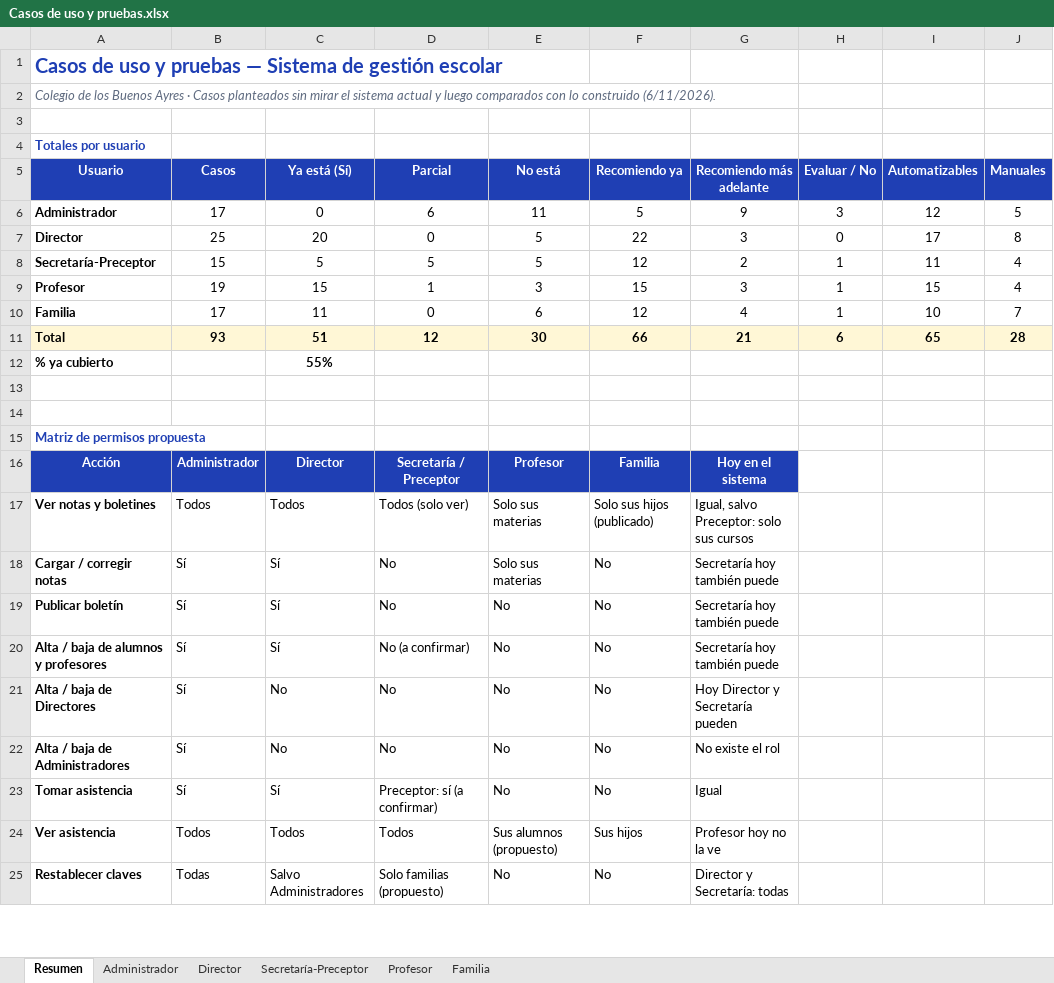
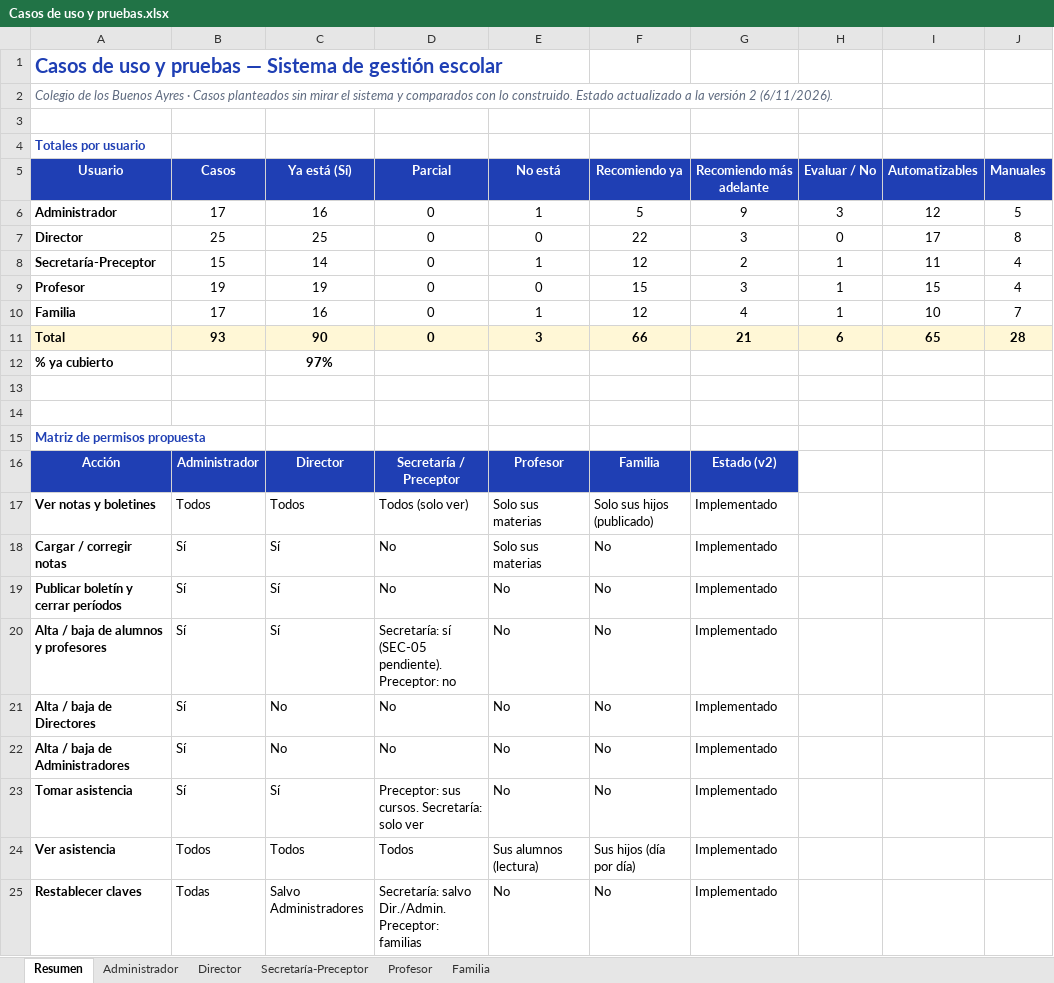
Before and after one commit to molinavtomas/gestion-escolar-mvp, an Excel workbook: docs/Casos de uso y pruebas.xlsx, sheet Resumen, drawn as a sheet; only a part is shown; values as stored, in another font and other column widths than the file's, no borders; the diff covers the shown part only; the diff names each change by its address in the sheet, - before the commit and + after, or states it on an @@ line.

```diff
--- a/docs/Casos de uso y pruebas.xlsx (sheet Resumen)
+++ b/docs/Casos de uso y pruebas.xlsx (sheet Resumen)
-A2 (Usuario): …el sistema actual y luego comparados con lo construido (6/11/2026).
+A2 (Usuario): …el sistema y comparados con lo construido. Estado actualizado a la versión 2 (6/11/2026).
-C6 (Ya está (Sí)): 0
+C6 (Ya está (Sí)): 16
-D6 (Parcial): 6
+D6 (Parcial): 0
-E6 (No está): 11
+E6 (No está): 1
-C7 (Ya está (Sí)): 20
+C7 (Ya está (Sí)): 25
-E7 (No está): 5
+E7 (No está): 0
-C8 (Ya está (Sí)): 5
+C8 (Ya está (Sí)): 14
-D8 (Parcial): 5
+D8 (Parcial): 0
-E8 (No está): 5
+E8 (No está): 1
-C9 (Ya está (Sí)): 15
+C9 (Ya está (Sí)): 19
-D9 (Parcial): 1
+D9 (Parcial): 0
-E9 (No está): 3
+E9 (No está): 0
-C10 (Ya está (Sí)): 11
+C10 (Ya está (Sí)): 16
-E10 (No está): 6
+E10 (No está): 1
-C11 (Ya está (Sí)): 51
+C11 (Ya está (Sí)): 90
-D11 (Parcial): 12
+D11 (Parcial): 0
-E11 (No está): 30
+E11 (No está): 3
-C12 (Ya está (Sí)): 55%
+C12 (Ya está (Sí)): 97%
-G16 (Recomiendo más adelante): Hoy en el sistema
+G16 (Recomiendo más adelante): Estado (v2)
-G17 (Recomiendo más adelante): Igual, salvo Preceptor: solo sus cursos
+G17 (Recomiendo más adelante): Implementado
-G18:G20 (Recomiendo más adelante): Secretaría hoy también puede
+G18:G20 (Recomiendo más adelante): Implementado
-A19 (Usuario): Publicar boletín
+A19 (Usuario): Publicar boletín y cerrar períodos
-D20 (Parcial): No (a confirmar)
+D20 (Parcial): Secretaría: sí (SEC-05 pendiente). Preceptor: no
-G21 (Recomiendo más adelante): Hoy Director y Secretaría pueden
+G21 (Recomiendo más adelante): Implementado
-G22 (Recomiendo más adelante): No existe el rol
+G22 (Recomiendo más adelante): Implementado
-D23 (Parcial): Preceptor: sí (a confirmar)
+D23 (Parcial): Preceptor: sus cursos. Secretaría: solo ver
-G23 (Recomiendo más adelante): Igual
+G23 (Recomiendo más adelante): Implementado
-E24 (No está): Sus alumnos (propuesto)
+E24 (No está): Sus alumnos (lectura)
-F24 (Recomiendo ya): Sus hijos
+F24 (Recomiendo ya): Sus hijos (día por día)
-G24 (Recomiendo más adelante): Profesor hoy no la ve
+G24 (Recomiendo más adelante): Implementado
-D25 (Parcial): Solo familias (propuesto)
+D25 (Parcial): Secretaría: salvo Dir./Admin. Preceptor: familias
-G25 (Recomiendo más adelante): Director y Secretaría: todas
+G25 (Recomiendo más adelante): Implementado
```
Also changed, not shown: 1 added row and 4 edited cells elsewhere in this sheet, sheet Administrador, sheet Secretaría-Preceptor, sheet Familia, sheet Director, sheet Profesor, 6 other files.
